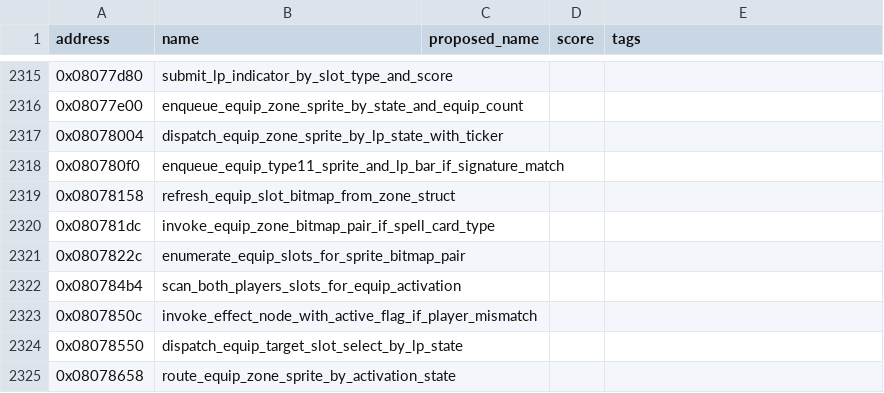
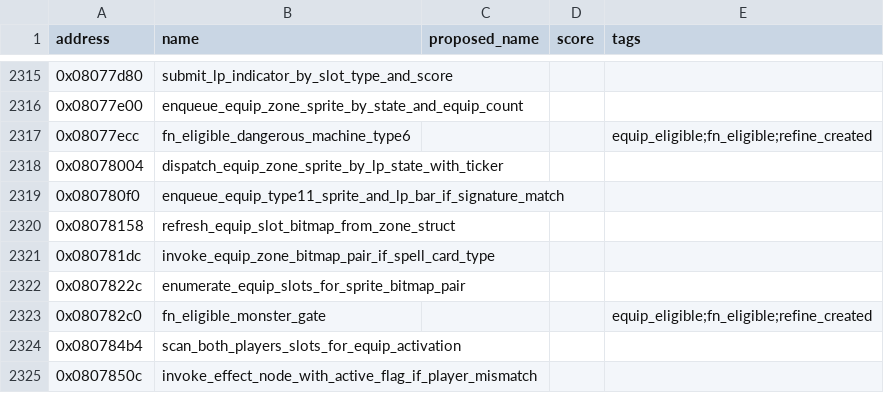
Before and after one commit to yusjoel/yugioh-ex2006-re, a CSV file: doc/dev/naming-proposals.csv, drawn as a sheet; only a part is shown, gaps mark what is left out; the shorter side is filled out with more unchanged rows; the diff names each change by its address in the sheet, - before the commit and + after, or states it on an @@ line.

```diff
--- a/doc/dev/naming-proposals.csv
+++ b/doc/dev/naming-proposals.csv
+row 2317: 0x08077ecc | fn_eligible_dangerous_machine_type6 |  |  | equip_eligible;fn_eligible;refine_created
+row 2323: 0x080782c0 | fn_eligible_monster_gate |  |  | equip_eligible;fn_eligible;refine_created
```
Also changed, not shown: 17 other files.
